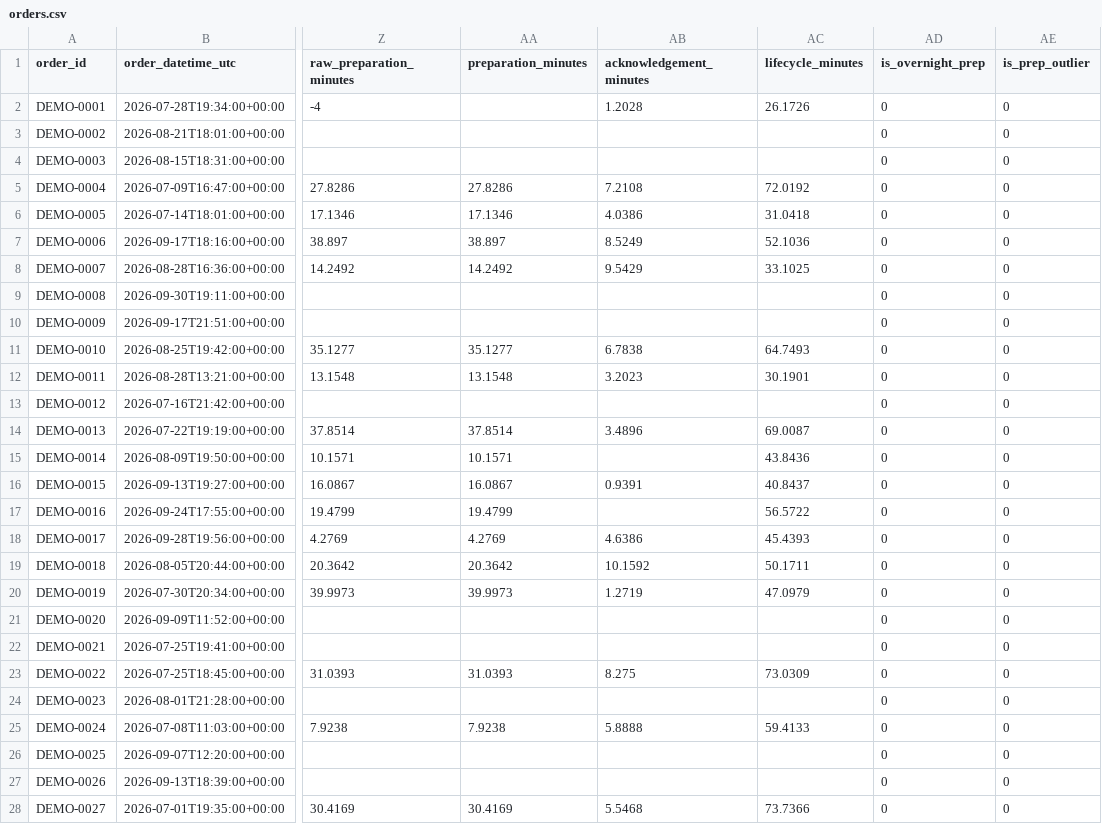
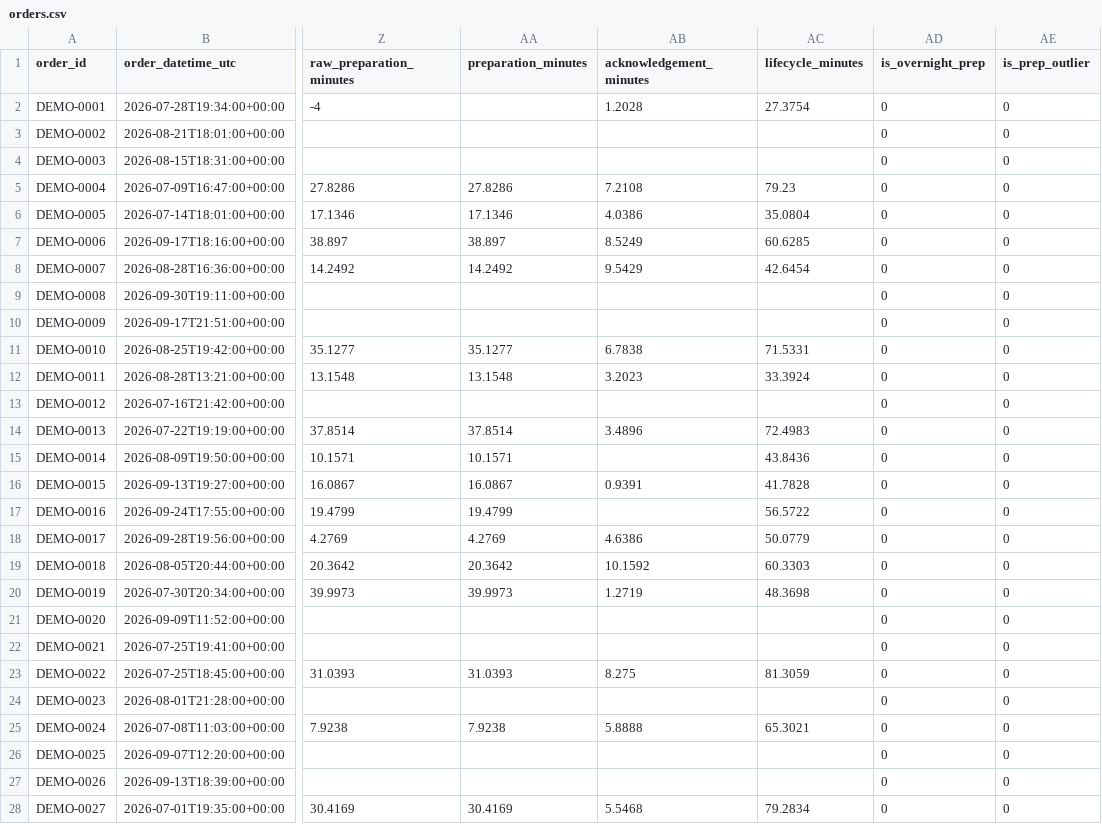
Before and after one commit to Ghobi-A/Portfolio, a CSV file: projects/restaurant-analytics/dashboard/orders.csv, drawn as a sheet; only a part is shown, gaps mark what is left out; the diff covers the shown part only; the diff names each change by its address in the sheet, - before the commit and + after, or states it on an @@ line.

Commit message:
Keep synthetic lifecycle and overnight flags consistent

```diff
--- a/projects/restaurant-analytics/dashboard/orders.csv
+++ b/projects/restaurant-analytics/dashboard/orders.csv
-AC2 (lifecycle_minutes): 26.1726
+AC2 (lifecycle_minutes): 27.3754
-AC5 (lifecycle_minutes): 72.0192
+AC5 (lifecycle_minutes): 79.23
-AC6 (lifecycle_minutes): 31.0418
+AC6 (lifecycle_minutes): 35.0804
-AC7 (lifecycle_minutes): 52.1036
+AC7 (lifecycle_minutes): 60.6285
-AC8 (lifecycle_minutes): 33.1025
+AC8 (lifecycle_minutes): 42.6454
-AC11 (lifecycle_minutes): 64.7493
+AC11 (lifecycle_minutes): 71.5331
-AC12 (lifecycle_minutes): 30.1901
+AC12 (lifecycle_minutes): 33.3924
-AC14 (lifecycle_minutes): 69.0087
+AC14 (lifecycle_minutes): 72.4983
-AC16 (lifecycle_minutes): 40.8437
+AC16 (lifecycle_minutes): 41.7828
-AC18 (lifecycle_minutes): 45.4393
+AC18 (lifecycle_minutes): 50.0779
-AC19 (lifecycle_minutes): 50.1711
+AC19 (lifecycle_minutes): 60.3303
-AC20 (lifecycle_minutes): 47.0979
+AC20 (lifecycle_minutes): 48.3698
-AC23 (lifecycle_minutes): 73.0309
+AC23 (lifecycle_minutes): 81.3059
-AC25 (lifecycle_minutes): 59.4133
+AC25 (lifecycle_minutes): 65.3021
-AC28 (lifecycle_minutes): 73.7366
+AC28 (lifecycle_minutes): 79.2834
```
Also changed, not shown: 126 edited cells elsewhere in this file, 2 other files.
